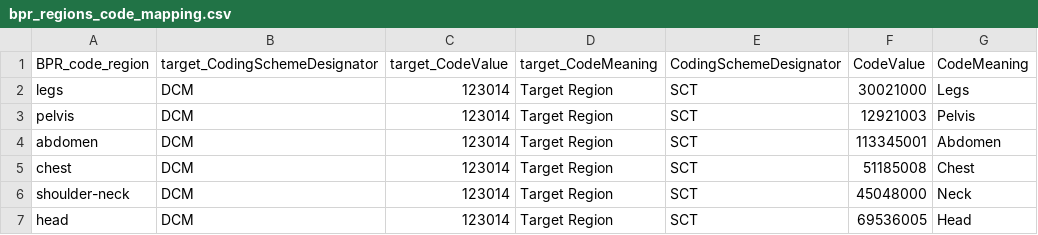
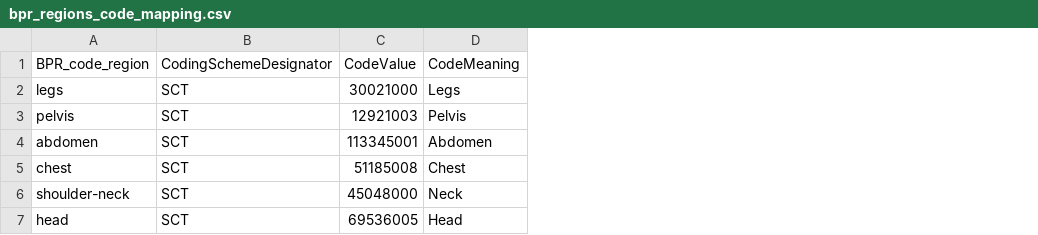
Before and after one commit to ImagingDataCommons/nnU-Net-BPR-annotations, a CSV file: bpr/data/bpr_regions_code_mapping.csv, drawn as a sheet; the diff names each change by its address in the sheet, - before the commit and + after, or states it on an @@ line.

Commit message:
Remove the columns for the target region
We are now using the FindingSite to describe the region instead of TargetRegion.

```diff
--- a/bpr/data/bpr_regions_code_mapping.csv
+++ b/bpr/data/bpr_regions_code_mapping.csv
-column B (target_CodingSchemeDesignator), rows 2-7: all DCM
-column C (target_CodeValue), rows 2-7: all 123014
-column D (target_CodeMeaning), rows 2-7: all Target Region
```
